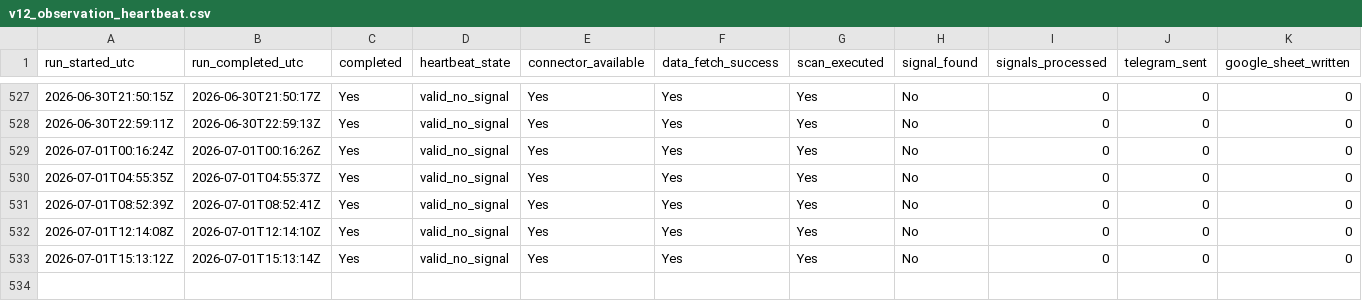
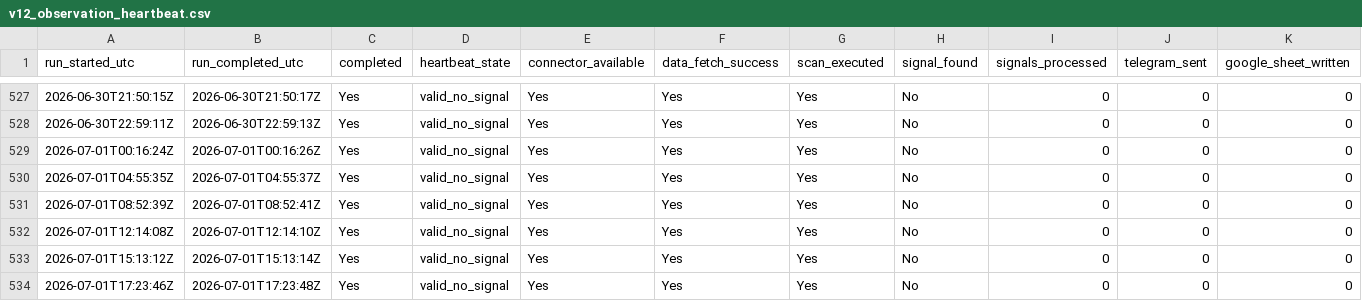
Before and after one commit to Sean11231123/quantcore-forward-observation, a CSV file: logs/v12_observation_heartbeat.csv, drawn as a sheet; only a part is shown, gaps mark what is left out; rows hold the shown columns only; the diff names each change by its address in the sheet, - before the commit and + after, or states it on an @@ line.

Commit message:
Update V12 forward logs

```diff
--- a/logs/v12_observation_heartbeat.csv
+++ b/logs/v12_observation_heartbeat.csv
+row 534: 2026-07-01T17:23:46Z | 2026-07-01T17:23:48Z | Yes | valid_no_signal | Yes | Yes | Yes | No | 0 | 0 | 0
```
